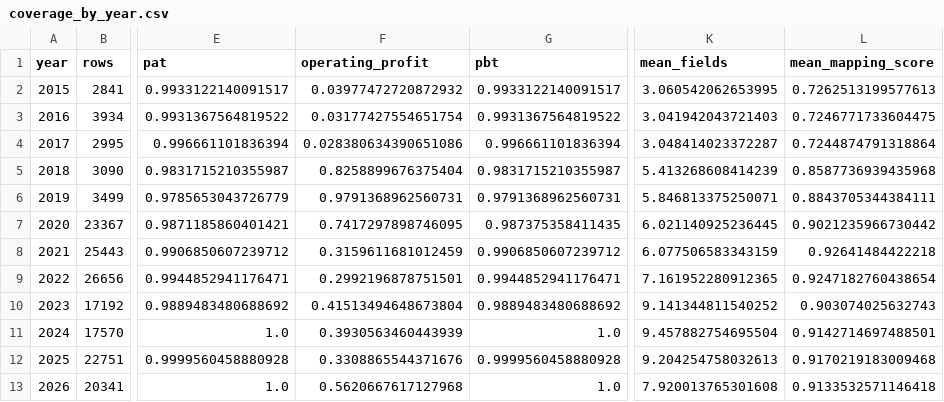
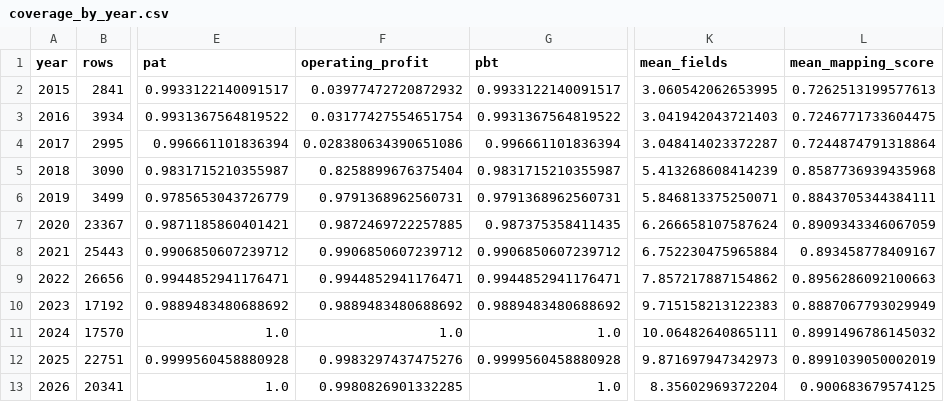
Before and after one commit to ayushverma1988/v9-multibagger-calibration, a CSV file: published_v9_5_monthly/coverage_by_year.csv, drawn as a sheet; only a part is shown, gaps mark what is left out; the diff names each change by its address in the sheet, - before the commit and + after, or states it on an @@ line.

```diff
--- a/published_v9_5_monthly/coverage_by_year.csv
+++ b/published_v9_5_monthly/coverage_by_year.csv
-F7 (operating_profit): 0.7417297898746095
+F7 (operating_profit): 0.9872469722257885
-K7 (mean_fields): 6.021140925236445
+K7 (mean_fields): 6.266658107587624
-L7 (mean_mapping_score): 0.9021235966730442
+L7 (mean_mapping_score): 0.8909343346067059
-F8 (operating_profit): 0.3159611681012459
+F8 (operating_profit): 0.9906850607239712
-K8 (mean_fields): 6.077506583343159
+K8 (mean_fields): 6.752230475965884
-L8 (mean_mapping_score): 0.92641484422218
+L8 (mean_mapping_score): 0.893458778409167
-F9 (operating_profit): 0.2992196878751501
+F9 (operating_profit): 0.9944852941176471
-K9 (mean_fields): 7.161952280912365
+K9 (mean_fields): 7.857217887154862
-L9 (mean_mapping_score): 0.9247182760438654
+L9 (mean_mapping_score): 0.8956286092100663
-F10 (operating_profit): 0.41513494648673804
+F10 (operating_profit): 0.9889483480688692
-K10 (mean_fields): 9.141344811540252
+K10 (mean_fields): 9.715158213122383
-L10 (mean_mapping_score): 0.903074025632743
+L10 (mean_mapping_score): 0.8887067793029949
-F11 (operating_profit): 0.3930563460443939
+F11 (operating_profit): 1.0
-K11 (mean_fields): 9.457882754695504
+K11 (mean_fields): 10.06482640865111
-L11 (mean_mapping_score): 0.9142714697488501
+L11 (mean_mapping_score): 0.8991496786145032
-F12 (operating_profit): 0.3308865544371676
+F12 (operating_profit): 0.9983297437475276
-K12 (mean_fields): 9.204254758032613
+K12 (mean_fields): 9.871697947342973
-L12 (mean_mapping_score): 0.9170219183009468
+L12 (mean_mapping_score): 0.8991039050002019
-F13 (operating_profit): 0.5620667617127968
+F13 (operating_profit): 0.9980826901332285
-K13 (mean_fields): 7.920013765301608
+K13 (mean_fields): 8.35602969372204
-L13 (mean_mapping_score): 0.9133532571146418
+L13 (mean_mapping_score): 0.900683679574125
```
Also changed, not shown: published_v9_5_monthly/chosen_v95_weight_by_fold.csv, published_v9_5_monthly/coverage_by_month.csv, 8 other files.
